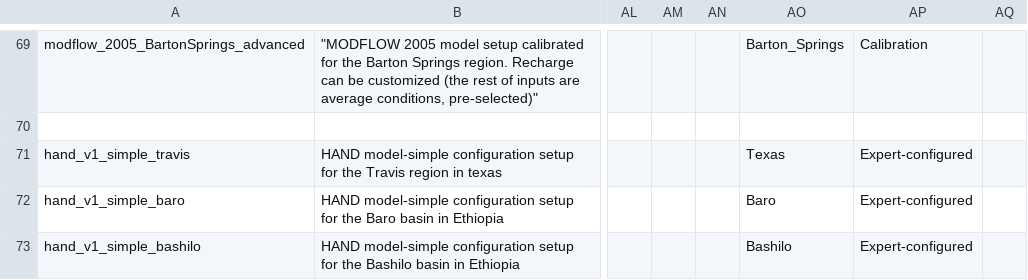
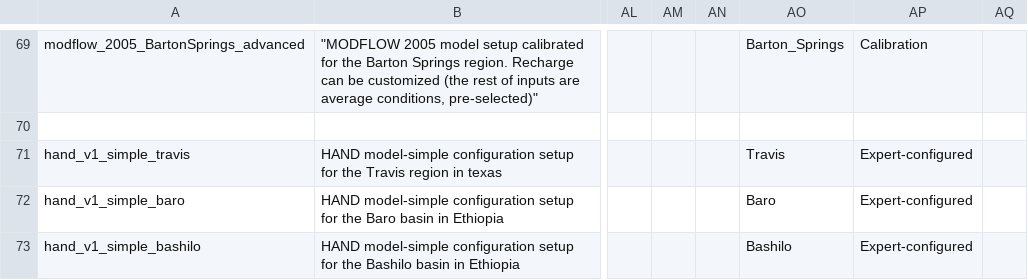
Before and after one commit to mintproject/ModelCatalog, a CSV file: Data/ModelConfigurationSetup.csv, drawn as a sheet; only a part is shown, gaps mark what is left out; the diff names each change by its address in the sheet, - before the commit and + after, or states it on an @@ line.

```diff
--- a/Data/ModelConfigurationSetup.csv
+++ b/Data/ModelConfigurationSetup.csv
-AO71: Texas
+AO71: Travis
```
Also changed, not shown: Data/Region.csv.
